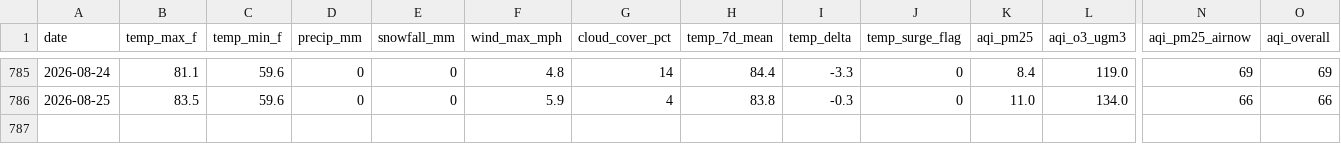
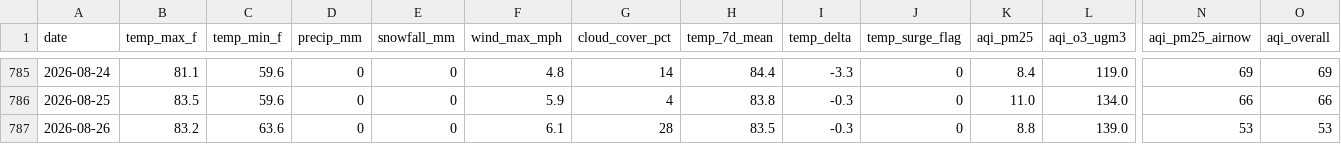
Before and after one commit to kardioversion1/TraumaYellow_Email, a CSV file: data/signals.csv, drawn as a sheet; only a part is shown, gaps mark what is left out; rows hold the shown columns only; the diff names each change by its address in the sheet, - before the commit and + after, or states it on an @@ line.

Commit message:
data: signals 2026-08-27

```diff
--- a/data/signals.csv
+++ b/data/signals.csv
+row 787: 2026-08-26 | 83.2 | 63.6 | 0 | 0 | 6.1 | 28 | 83.5 | -0.3 | 0 | 8.8 | 139.0 | 53 | 53
```
